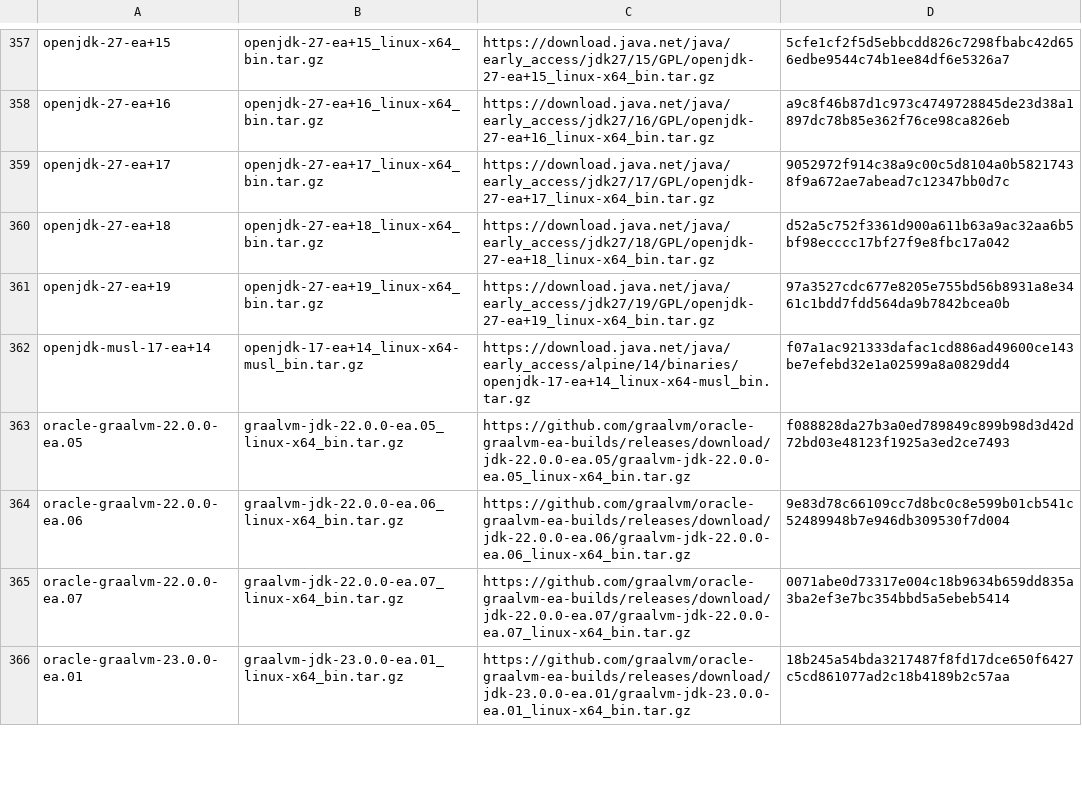
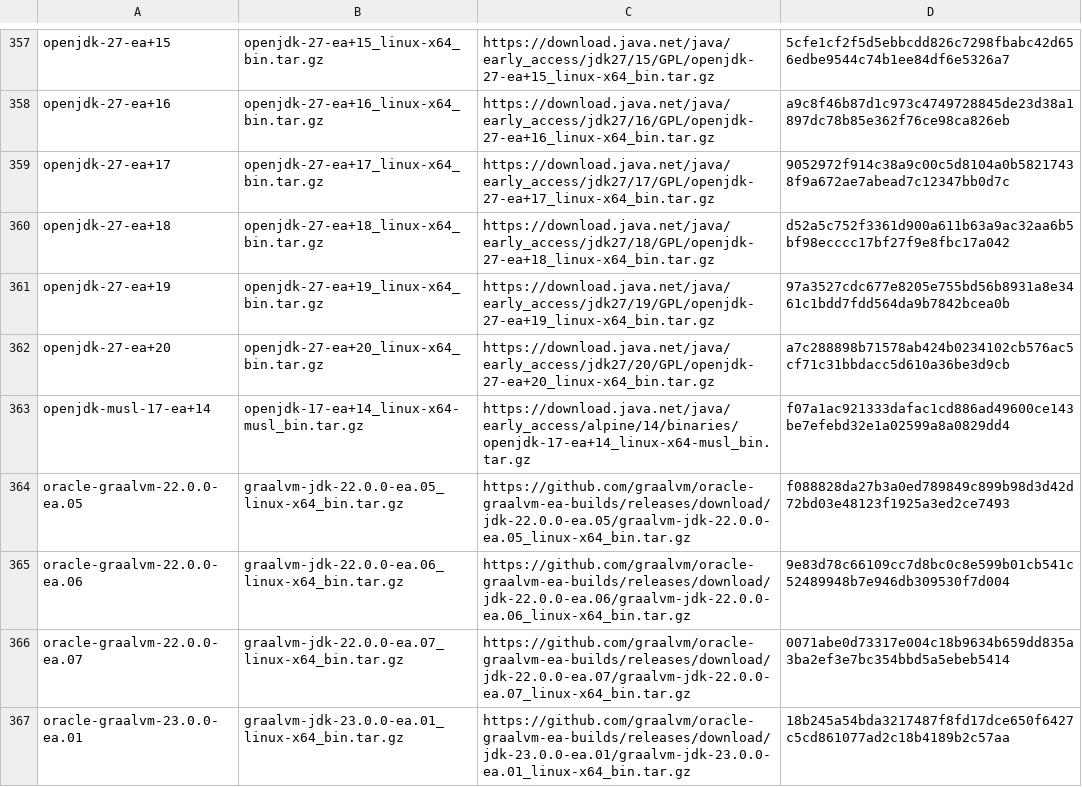
Before and after one commit to halcyon/asdf-java, a TSV file: data/jdk-linux-x86_64-ea.tsv, drawn as a sheet; only a part is shown, gaps mark what is left out; the diff names each change by its address in the sheet, - before the commit and + after, or states it on an @@ line.

```diff
--- a/data/jdk-linux-x86_64-ea.tsv
+++ b/data/jdk-linux-x86_64-ea.tsv
+row 362: openjdk-27-ea+20 | openjdk-27-ea+20_linux-x64_bin.tar.gz | https://download.java.net/java/early_access/jdk27/20/GPL/openjdk-27-ea+20_linux-x64_bin.tar.gz | a7c288898b71578ab424b0234102cb576ac5cf71c31bbdacc5d610a36be3d9cb
```
Also changed, not shown: data/jdk-linux-aarch64-ea.tsv, data/jdk-macosx-aarch64-ea.tsv, 5 other files.
